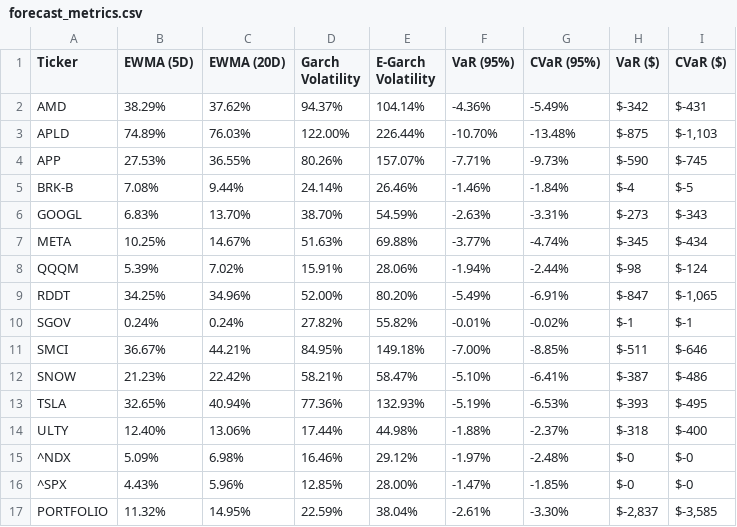
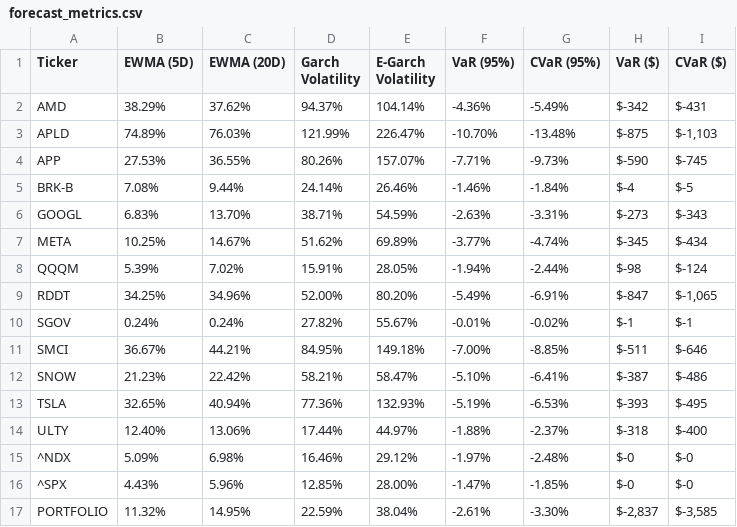
Before and after one commit to avo427/daisy_risk_engine, a CSV file: data/forecast_metrics.csv, drawn as a sheet.

```diff
--- a/data/forecast_metrics.csv
+++ b/data/forecast_metrics.csv
@@ -2,10 +2,10 @@ Ticker,EWMA (5D),EWMA (20D),Garch Volatility,E-Garch Volatility,VaR (95%),CVaR (
 AMD,38.29%,37.62%,94.37%,104.14%,-4.36%,-5.49%,$-342,$-431
-APLD,74.89%,76.03%,122.00%,226.44%,-10.70%,-13.48%,$-875,"$-1,103"
+APLD,74.89%,76.03%,121.99%,226.47%,-10.70%,-13.48%,$-875,"$-1,103"
 APP,27.53%,36.55%,80.26%,157.07%,-7.71%,-9.73%,$-590,$-745
 BRK-B,7.08%,9.44%,24.14%,26.46%,-1.46%,-1.84%,$-4,$-5
-GOOGL,6.83%,13.70%,38.70%,54.59%,-2.63%,-3.31%,$-273,$-343
-META,10.25%,14.67%,51.63%,69.88%,-3.77%,-4.74%,$-345,$-434
-QQQM,5.39%,7.02%,15.91%,28.06%,-1.94%,-2.44%,$-98,$-124
+GOOGL,6.83%,13.70%,38.71%,54.59%,-2.63%,-3.31%,$-273,$-343
+META,10.25%,14.67%,51.62%,69.89%,-3.77%,-4.74%,$-345,$-434
+QQQM,5.39%,7.02%,15.91%,28.05%,-1.94%,-2.44%,$-98,$-124
 RDDT,34.25%,34.96%,52.00%,80.20%,-5.49%,-6.91%,$-847,"$-1,065"
-SGOV,0.24%,0.24%,27.82%,55.82%,-0.01%,-0.02%,$-1,$-1
+SGOV,0.24%,0.24%,27.82%,55.67%,-0.01%,-0.02%,$-1,$-1
 SMCI,36.67%,44.21%,84.95%,149.18%,-7.00%,-8.85%,$-511,$-646
@@ -13,3 +13,3 @@ SNOW,21.23%,22.42%,58.21%,58.47%,-5.10%,-6.41%,$-387,$-486
 TSLA,32.65%,40.94%,77.36%,132.93%,-5.19%,-6.53%,$-393,$-495
-ULTY,12.40%,13.06%,17.44%,44.98%,-1.88%,-2.37%,$-318,$-400
+ULTY,12.40%,13.06%,17.44%,44.97%,-1.88%,-2.37%,$-318,$-400
 ^NDX,5.09%,6.98%,16.46%,29.12%,-1.97%,-2.48%,$-0,$-0
```
Also changed, not shown: data/forecast_risk_contributions.csv, data/reconstructed_prices.csv, 18 other files.
